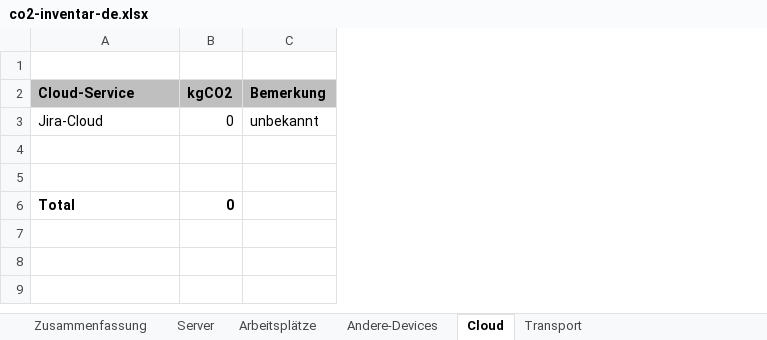
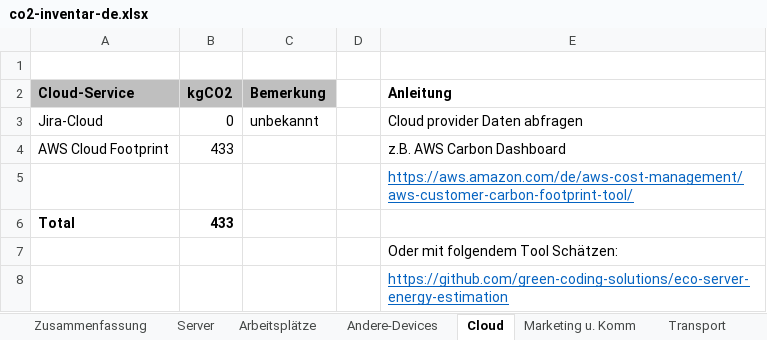
Before and after one commit to imix/co2-inventory, an Excel workbook: co2-inventar-de.xlsx, sheet Cloud, drawn as a sheet; values as stored, in another font and other column widths than the file's, no borders; removed rows and columns are numbered as before the commit, all else as after; the diff names each change by its address in the sheet, - before the commit and + after, or states it on an @@ line.

Commit message:
refined, added marketing

```diff
--- a/co2-inventar-de.xlsx (sheet Cloud)
+++ b/co2-inventar-de.xlsx (sheet Cloud)
+sheet tab: Marketing u. Komm
+column D, empty
+column E (Anleitung), row 3: Cloud provider Daten abfragen; rows 7-8: Oder mit folgendem Tool Schätzen: | https://github.com/green-coding-solutions/eco-server-energy-estimation
+row 4: AWS Cloud Footprint | 433 |  |  | z.B. AWS Carbon Dashboard
+row 5:  |  |  |  | https://aws.amazon.com/de/aws-cost-management/aws-customer-carbon-footprint-tool/
+row 6: Total | 433
-row 6: Total | 0
```
Also changed, not shown: sheet Zusammenfassung, sheet Server, sheet Transport, sheet Andere-Devices, sheet Arbeitsplätze, formulas that keep their value, charts or pictures.
